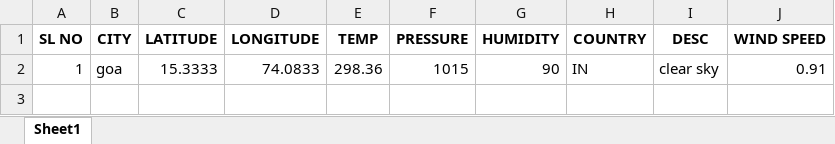
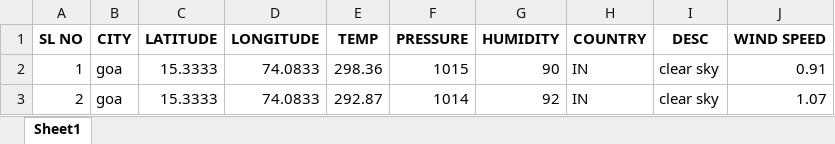
Before and after one commit to Errolken/ADP-Mini-Project, an Excel workbook: FiloDirectory/test.xlsx, sheet Sheet1, drawn as a sheet; values as stored, in another font and other column widths than the file's, no borders; the diff names each change by its address in the sheet, - before the commit and + after, or states it on an @@ line.

```diff
--- a/FiloDirectory/test.xlsx (sheet Sheet1)
+++ b/FiloDirectory/test.xlsx (sheet Sheet1)
+row 3: 2 | goa | 15.3333 | 74.0833 | 292.87 | 1014 | 92 | IN | clear sky | 1.07
```
Also changed, not shown: 1 other file.
